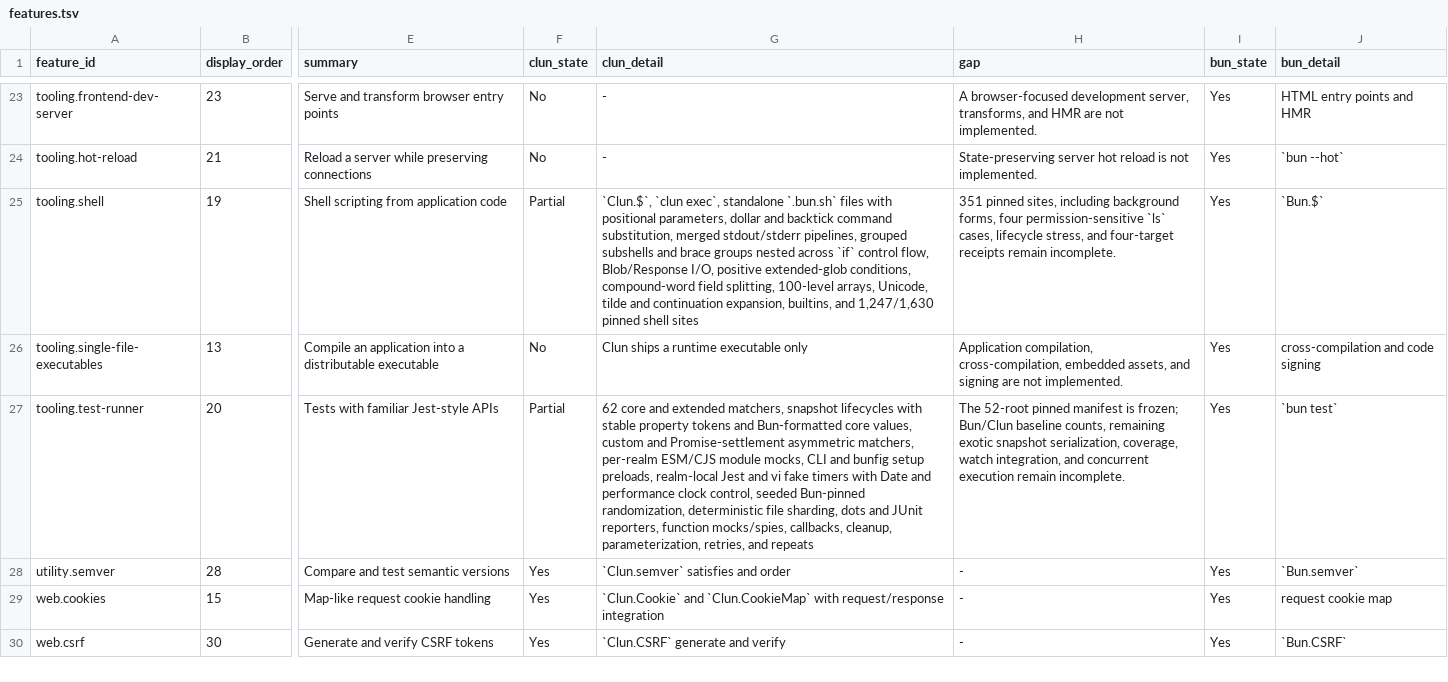
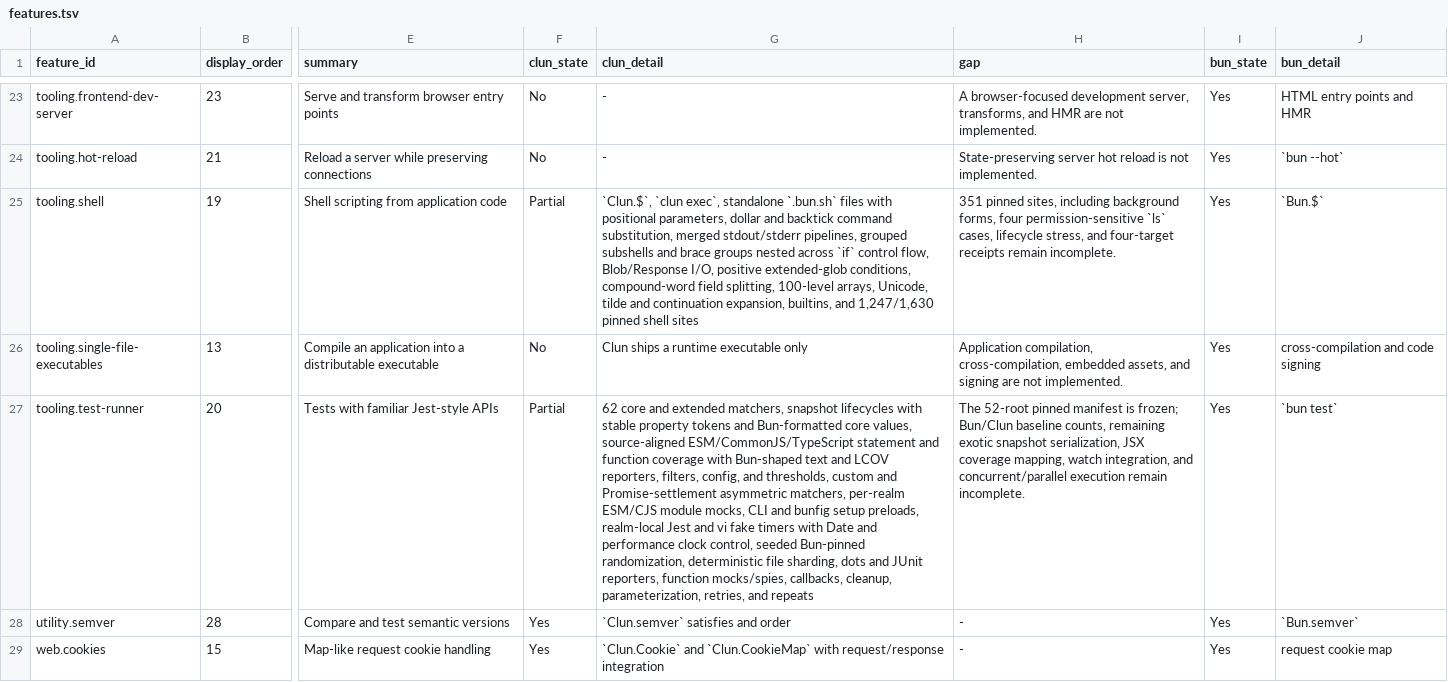
Before and after one commit to theesfeld/clun, a TSV file: compat/features.tsv, drawn as a sheet; only a part is shown, gaps mark what is left out; the shorter side is filled out with more unchanged rows; the diff names each change by its address in the sheet, - before the commit and + after, or states it on an @@ line.

```diff
--- a/compat/features.tsv
+++ b/compat/features.tsv
-G27 (clun_detail): …core values, custom and…
+G27 (clun_detail): …core values, source-aligned ESM/CommonJS/TypeScript statement and function coverage with Bun-shaped text and LCOV reporters, filters, config, and thresholds, custom and…
-H27 (gap): …snapshot serialization, coverage, watch integration, and concurrent execution remain…
+H27 (gap): …snapshot serialization, JSX coverage mapping, watch integration, and concurrent/parallel execution remain…
```
Also changed, not shown: compat/evidence.tsv, compat/platforms.tsv, 17 other files.
